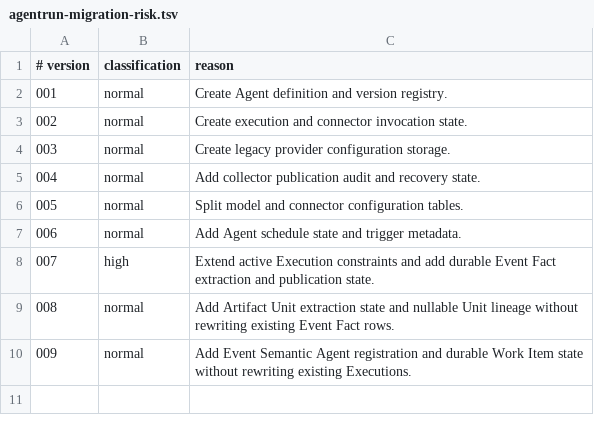
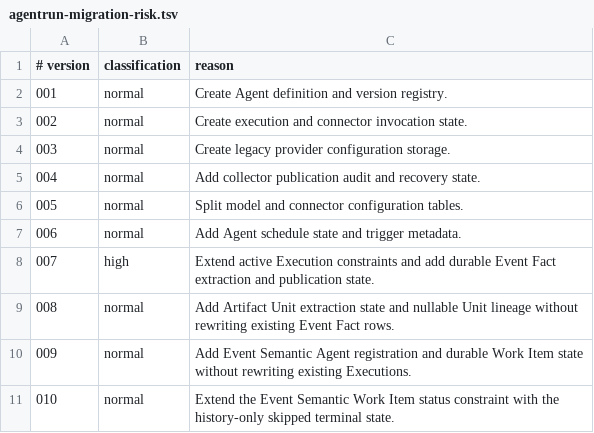
Before and after one commit to meierlink88/tidewise-ai, a TSV file: infra/uat/agentrun-migration-risk.tsv, drawn as a sheet; the diff names each change by its address in the sheet, - before the commit and + after, or states it on an @@ line.

Commit message:
feat: recover event semantic scheduling (#153)

```diff
--- a/infra/uat/agentrun-migration-risk.tsv
+++ b/infra/uat/agentrun-migration-risk.tsv
+row 11: 010 | normal | Extend the Event Semantic Work Item status constraint with the history-only skipped terminal state.
```
Also changed, not shown: infra/uat/migration-risk.tsv, 46 other files.
